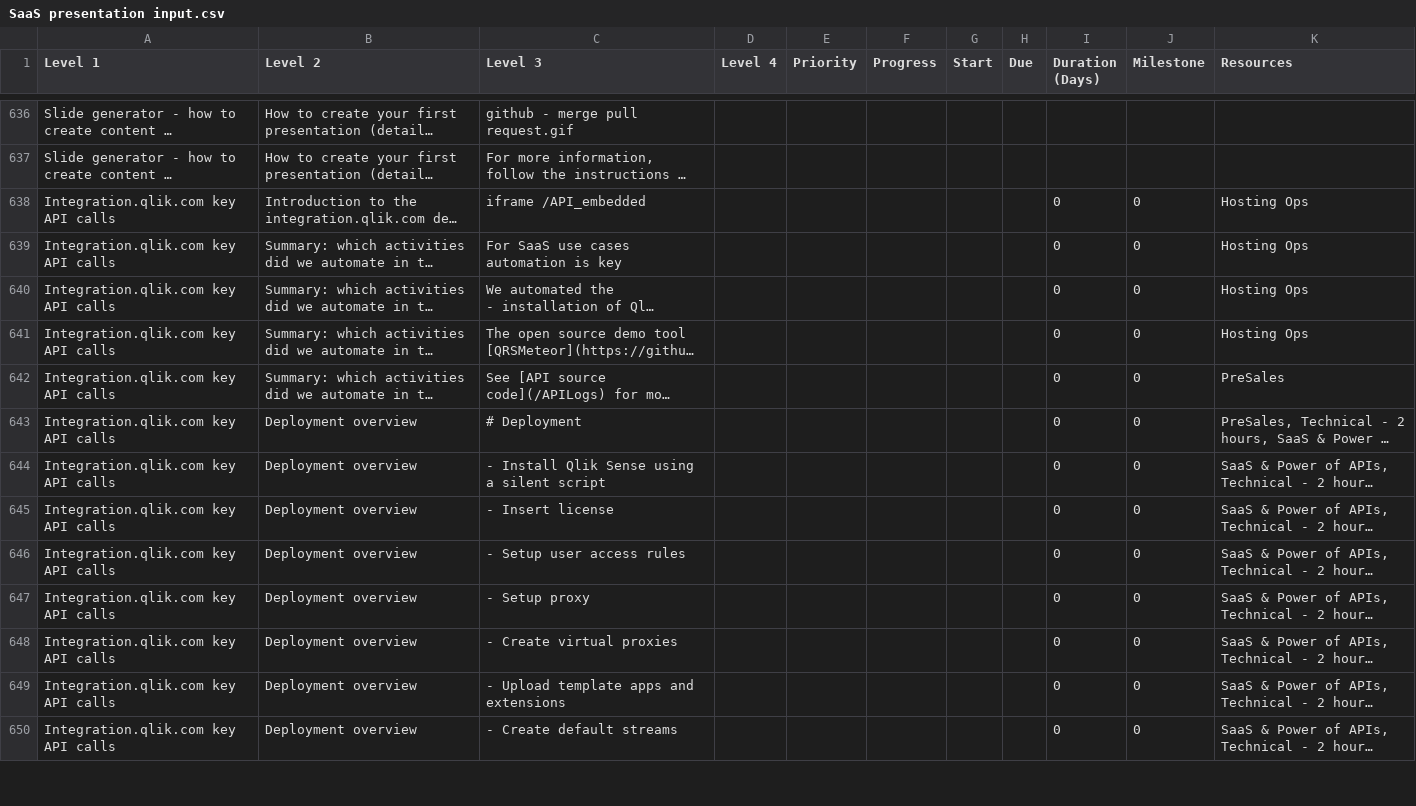
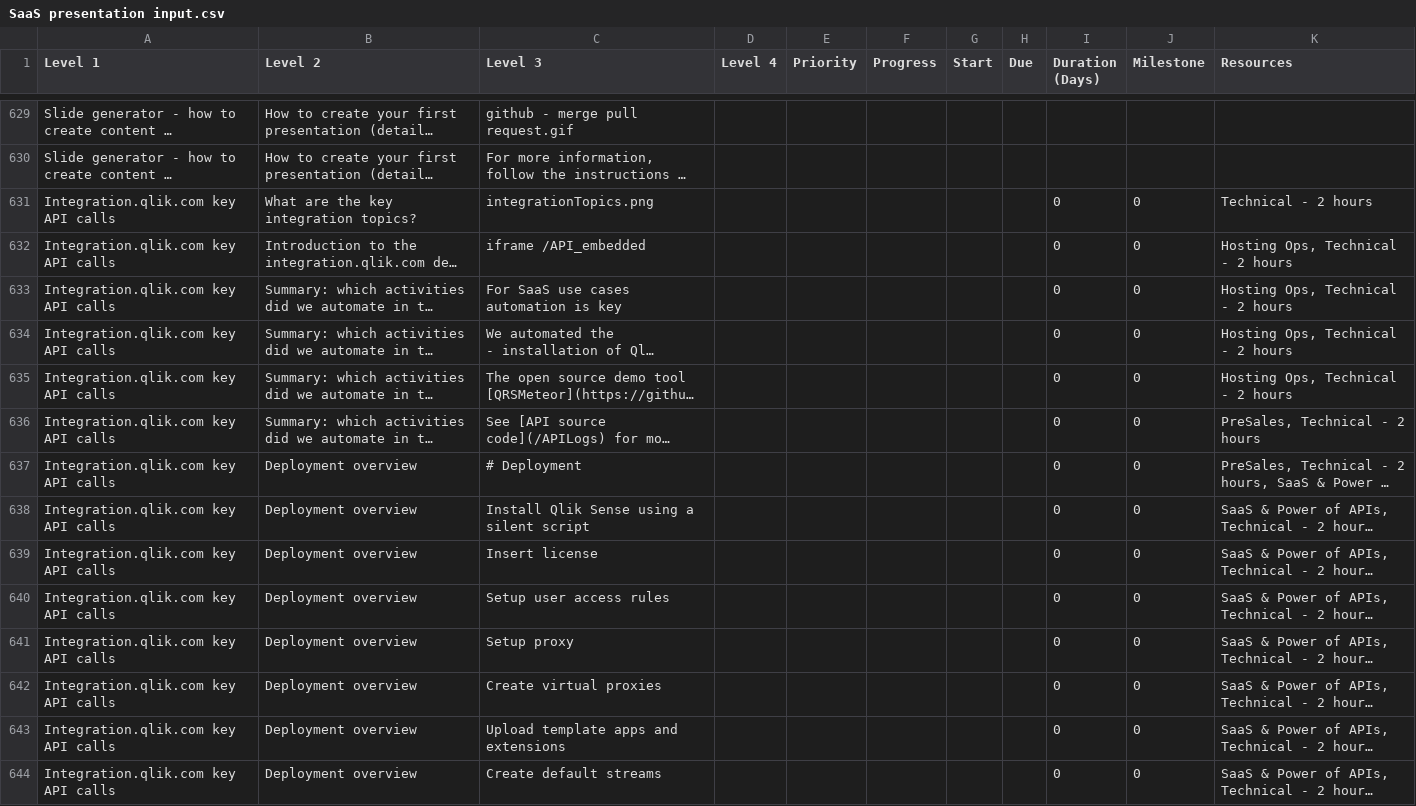
Before and after one commit to QHose/QRSMeteor, a CSV file: Sense Demo materials/SaaS presentation input.csv, drawn as a sheet; only a part is shown, gaps mark what is left out; long unchanged cells end in …; addresses are those after the commit; the diff covers the shown part only; the diff names each change by its address in the sheet, - before the commit and + after, or states it on an @@ line.

```diff
--- a/Sense Demo materials/SaaS presentation input.csv
+++ b/Sense Demo materials/SaaS presentation input.csv
+row 631: Integration.qlik.com key API calls | What are the key integration topics? | integrationTopics.png |  |  |  |  |  | 0 | 0 | Technical - 2 hours
-K632:K635 (Resources): Hosting Ops
+K632:K635 (Resources): Hosting Ops, Technical - 2 hours
-K636 (Resources): PreSales
+K636 (Resources): PreSales, Technical - 2 hours
-C638 (Level 3): - Install Qlik Sense using a silent script
+C638 (Level 3): Install Qlik Sense using a silent script
-C639 (Level 3): - Insert license
+C639 (Level 3): Insert license
-C640 (Level 3): - Setup user access rules
+C640 (Level 3): Setup user access rules
-C641 (Level 3): - Setup proxy
+C641 (Level 3): Setup proxy
-C642 (Level 3): - Create virtual proxies
+C642 (Level 3): Create virtual proxies
-C643 (Level 3): - Upload template apps and extensions
+C643 (Level 3): Upload template apps and extensions
-C644 (Level 3): - Create default streams
+C644 (Level 3): Create default streams
```
Also changed, not shown: 3 added rows, 8 removed rows and 120 edited cells elsewhere in this file.
